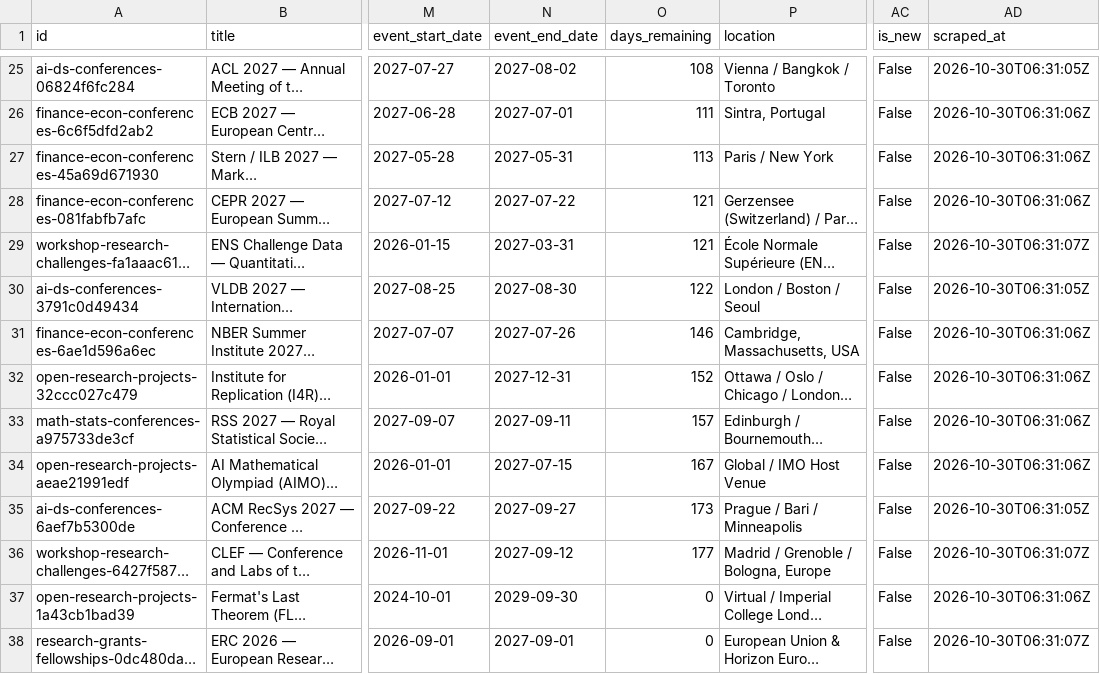
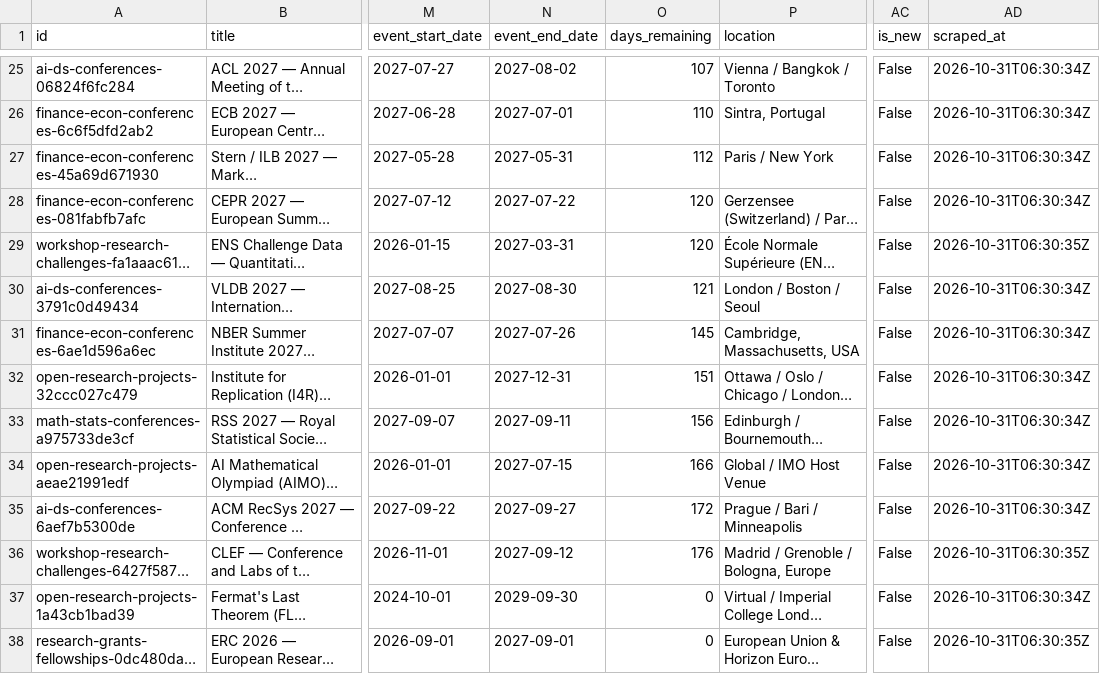
Before and after one commit to OogwaySeinse/ActiveResearchProjects, a CSV file: data/projects.csv, drawn as a sheet; only a part is shown, gaps mark what is left out; long unchanged cells end in …; the diff covers the shown part only; the diff names each change by its address in the sheet, - before the commit and + after, or states it on an @@ line.

```diff
--- a/data/projects.csv
+++ b/data/projects.csv
-O25 (days_remaining): 108
+O25 (days_remaining): 107
-AD25 (scraped_at): 2026-10-30T06:31:05Z
+AD25 (scraped_at): 2026-10-31T06:30:34Z
-O26 (days_remaining): 111
+O26 (days_remaining): 110
-AD26:AD28 (scraped_at): 2026-10-30T06:31:06Z
+AD26:AD28 (scraped_at): 2026-10-31T06:30:34Z
-O27 (days_remaining): 113
+O27 (days_remaining): 112
-O28:O29 (days_remaining): 121
+O28:O29 (days_remaining): 120
-AD29 (scraped_at): 2026-10-30T06:31:07Z
+AD29 (scraped_at): 2026-10-31T06:30:35Z
-O30 (days_remaining): 122
+O30 (days_remaining): 121
-AD30 (scraped_at): 2026-10-30T06:31:05Z
+AD30 (scraped_at): 2026-10-31T06:30:34Z
-O31 (days_remaining): 146
+O31 (days_remaining): 145
-AD31:AD34 (scraped_at): 2026-10-30T06:31:06Z
+AD31:AD34 (scraped_at): 2026-10-31T06:30:34Z
-O32 (days_remaining): 152
+O32 (days_remaining): 151
-O33 (days_remaining): 157
+O33 (days_remaining): 156
-O34 (days_remaining): 167
+O34 (days_remaining): 166
-O35 (days_remaining): 173
+O35 (days_remaining): 172
-AD35 (scraped_at): 2026-10-30T06:31:05Z
+AD35 (scraped_at): 2026-10-31T06:30:34Z
-O36 (days_remaining): 177
+O36 (days_remaining): 176
-AD36 (scraped_at): 2026-10-30T06:31:07Z
+AD36 (scraped_at): 2026-10-31T06:30:35Z
-AD37 (scraped_at): 2026-10-30T06:31:06Z
+AD37 (scraped_at): 2026-10-31T06:30:34Z
-AD38 (scraped_at): 2026-10-30T06:31:07Z
+AD38 (scraped_at): 2026-10-31T06:30:35Z
```
Also changed, not shown: 99 edited cells elsewhere in this file, 9 other files.
